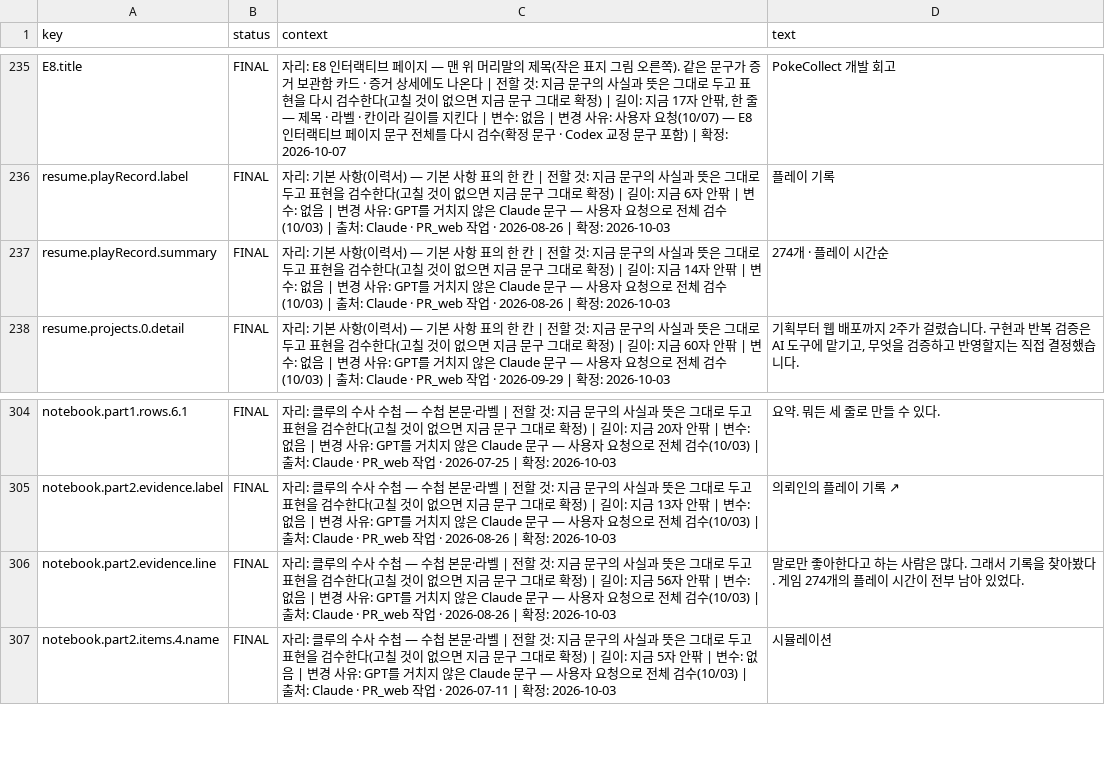
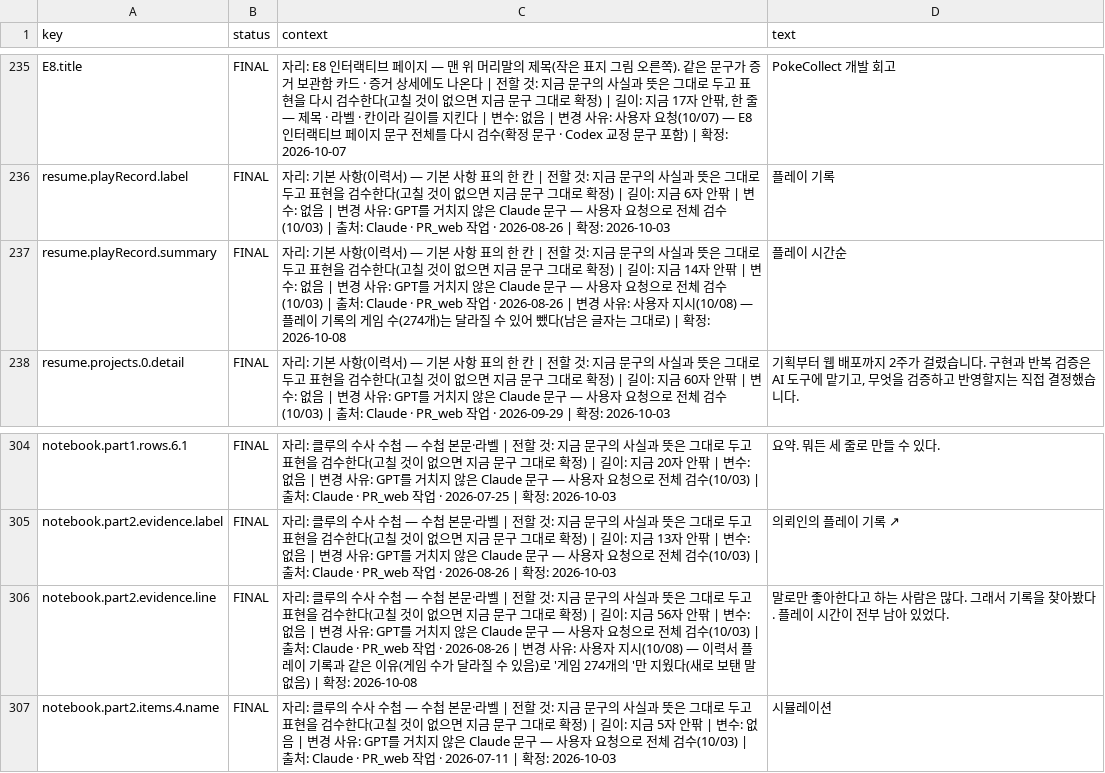
Before and after one commit to gyummini/pr-web, a CSV file: Text/strings.csv, drawn as a sheet; only a part is shown, gaps mark what is left out.

```diff
--- a/Text/strings.csv
+++ b/Text/strings.csv
@@ -236,3 +236,3 @@ E8.title,FINAL,"자리: E8 인터랙티브 페이지 — 맨 위 머리말의
 resume.playRecord.label,FINAL,자리: 기본 사항(이력서) — 기본 사항 표의 한 칸 | 전할 것: 지금 문구의 사실과 뜻은 그대로 두고 표현을 검수한다(고칠 것이 없으면 지금 문구 그대로 확정) | 길이: 지금 6자 안팎 | 변수: 없음 | 변경 사유: GPT를 거치지 않은 Claude 문구 — 사용자 요청으로 전체 검수(10/03) | 출처: Claude · PR_web 작업 · 2026-08-26 | 확정: 2026-10-03,플레이 기록
-resume.playRecord.summary,FINAL,자리: 기본 사항(이력서) — 기본 사항 표의 한 칸 | 전할 것: 지금 문구의 사실과 뜻은 그대로 두고 표현을 검수한다(고칠 것이 없으면 지금 문구 그대로 확정) | 길이: 지금 14자 안팎 | 변수: 없음 | 변경 사유: GPT를 거치지 않은 Claude 문구 — 사용자 요청으로 전체 검수(10/03) | 출처: Claude · PR_web 작업 · 2026-08-26 | 확정: 2026-10-03,274개 · 플레이 시간순
+resume.playRecord.summary,FINAL,자리: 기본 사항(이력서) — 기본 사항 표의 한 칸 | 전할 것: 지금 문구의 사실과 뜻은 그대로 두고 표현을 검수한다(고칠 것이 없으면 지금 문구 그대로 확정) | 길이: 지금 14자 안팎 | 변수: 없음 | 변경 사유: GPT를 거치지 않은 Claude 문구 — 사용자 요청으로 전체 검수(10/03) | 출처: Claude · PR_web 작업 · 2026-08-26 | 변경 사유: 사용자 지시(10/08) — 플레이 기록의 게임 수(274개)는 달라질 수 있어 뺐다(남은 글자는 그대로) | 확정: 2026-10-08,플레이 시간순
 resume.projects.0.detail,FINAL,자리: 기본 사항(이력서) — 기본 사항 표의 한 칸 | 전할 것: 지금 문구의 사실과 뜻은 그대로 두고 표현을 검수한다(고칠 것이 없으면 지금 문구 그대로 확정) | 길이: 지금 60자 안팎 | 변수: 없음 | 변경 사유: GPT를 거치지 않은 Claude 문구 — 사용자 요청으로 전체 검수(10/03) | 출처: Claude · PR_web 작업 · 2026-09-29 | 확정: 2026-10-03,"기획부터 웹 배포까지 2주가 걸렸습니다. 구현과 반복 검증은 AI 도구에 맡기고, 무엇을 검증하고 반영할지는 직접 결정했습니다."
@@ -305,3 +305,3 @@ notebook.part1.rows.6.1,FINAL,자리: 클루의 수사 수첩 — 수첩 본문
 notebook.part2.evidence.label,FINAL,자리: 클루의 수사 수첩 — 수첩 본문·라벨 | 전할 것: 지금 문구의 사실과 뜻은 그대로 두고 표현을 검수한다(고칠 것이 없으면 지금 문구 그대로 확정) | 길이: 지금 13자 안팎 | 변수: 없음 | 변경 사유: GPT를 거치지 않은 Claude 문구 — 사용자 요청으로 전체 검수(10/03) | 출처: Claude · PR_web 작업 · 2026-08-26 | 확정: 2026-10-03,의뢰인의 플레이 기록 ↗
-notebook.part2.evidence.line,FINAL,자리: 클루의 수사 수첩 — 수첩 본문·라벨 | 전할 것: 지금 문구의 사실과 뜻은 그대로 두고 표현을 검수한다(고칠 것이 없으면 지금 문구 그대로 확정) | 길이: 지금 56자 안팎 | 변수: 없음 | 변경 사유: GPT를 거치지 않은 Claude 문구 — 사용자 요청으로 전체 검수(10/03) | 출처: Claude · PR_web 작업 · 2026-08-26 | 확정: 2026-10-03,말로만 좋아한다고 하는 사람은 많다. 그래서 기록을 찾아봤다. 게임 274개의 플레이 시간이 전부 남아 있었다.
+notebook.part2.evidence.line,FINAL,자리: 클루의 수사 수첩 — 수첩 본문·라벨 | 전할 것: 지금 문구의 사실과 뜻은 그대로 두고 표현을 검수한다(고칠 것이 없으면 지금 문구 그대로 확정) | 길이: 지금 56자 안팎 | 변수: 없음 | 변경 사유: GPT를 거치지 않은 Claude 문구 — 사용자 요청으로 전체 검수(10/03) | 출처: Claude · PR_web 작업 · 2026-08-26 | 변경 사유: 사용자 지시(10/08) — 이력서 플레이 기록과 같은 이유(게임 수가 달라질 수 있음)로 '게임 274개의 '만 지웠다(새로 보탠 말 없음) | 확정: 2026-10-08,말로만 좋아한다고 하는 사람은 많다. 그래서 기록을 찾아봤다. 플레이 시간이 전부 남아 있었다.
 notebook.part2.items.4.name,FINAL,자리: 클루의 수사 수첩 — 수첩 본문·라벨 | 전할 것: 지금 문구의 사실과 뜻은 그대로 두고 표현을 검수한다(고칠 것이 없으면 지금 문구 그대로 확정) | 길이: 지금 5자 안팎 | 변수: 없음 | 변경 사유: GPT를 거치지 않은 Claude 문구 — 사용자 요청으로 전체 검수(10/03) | 출처: Claude · PR_web 작업 · 2026-07-11 | 확정: 2026-10-03,시뮬레이션
```
Also changed, not shown: 5 other files.
